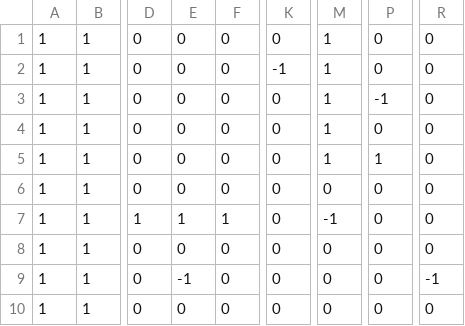
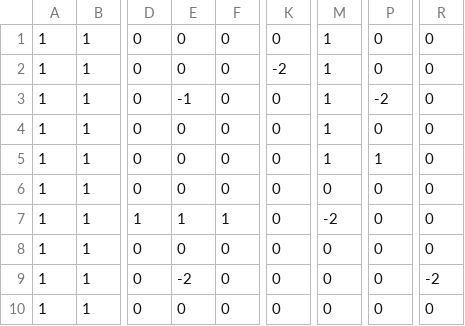
Before and after one commit to LioQing/The-Tank-Arena, a CSV file: The Tank Arena/Data/Levels/ShowCaseLevel.csv, drawn as a sheet; only a part is shown, gaps mark what is left out; the diff names each change by its address in the sheet, - before the commit and + after, or states it on an @@ line.

```diff
--- a/The Tank Arena/Data/Levels/ShowCaseLevel.csv
+++ b/The Tank Arena/Data/Levels/ShowCaseLevel.csv
-K2: -1
+K2: -2
-E3: 0
+E3: -1
-P3: -1
+P3: -2
-M7: -1
+M7: -2
-E9: -1
+E9: -2
-R9: -1
+R9: -2
```
Also changed, not shown: 2 other files.
